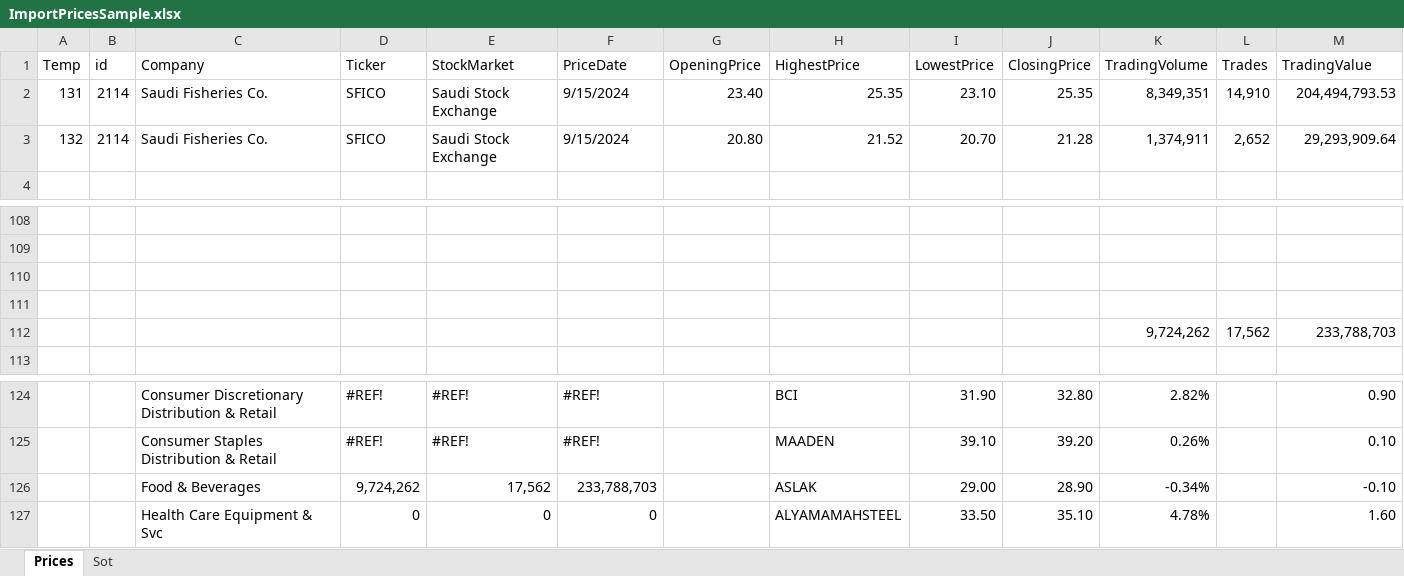
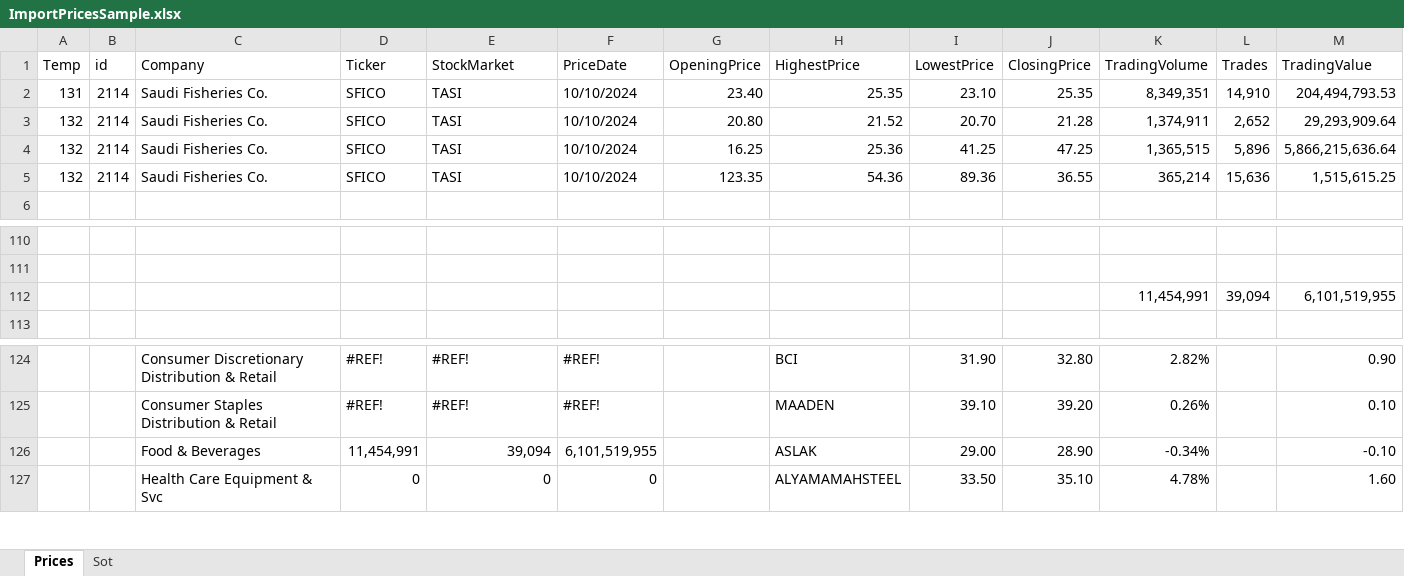
Before and after one commit to adnanrehman/GB.Opera, an Excel workbook: aspnet-core/src/GB.Opera.HttpApi.Host/wwwroot/uploads/ImportPricesSample.xlsx, sheet Prices, drawn as a sheet; only a part is shown, gaps mark what is left out; values as stored, in another font and other column widths than the file's, no cell formats; conditional formats not drawn; removed rows and columns are numbered as before the commit, all else as after; the diff names each change by its address in the sheet, - before the commit and + after, or states it on an @@ line.

Commit message:
importOfficilaIsDone

```diff
--- a/aspnet-core/src/GB.Opera.HttpApi.Host/wwwroot/uploads/ImportPricesSample.xlsx (sheet Prices)
+++ b/aspnet-core/src/GB.Opera.HttpApi.Host/wwwroot/uploads/ImportPricesSample.xlsx (sheet Prices)
-E2:E3 (StockMarket): Saudi Stock Exchange
+E2:E3 (StockMarket): TASI
-F2:F3 (PriceDate): 9/15/2024
+F2:F3 (PriceDate): 10/10/2024
+row 4: 132 | 2114 | Saudi Fisheries Co. | SFICO | TASI | 10/10/2024 | 16.25 | 25.36 | 41.25 | 47.25 | 1,365,515 | 5,896 | 5,866,215,636.64
+row 5: 132 | 2114 | Saudi Fisheries Co. | SFICO | TASI | 10/10/2024 | 123.35 | 54.36 | 89.36 | 36.55 | 365,214 | 15,636 | 1,515,615.25
-row 112: (empty)
+row 112:  |  |  |  |  |  |  |  |  |  | 11,454,991 | 39,094 | 6,101,519,955
-row 111: (empty)
-row 112:  |  |  |  |  |  |  |  |  |  | 9,724,262 | 17,562 | 233,788,703
-D126 (Ticker): 9,724,262
+D126 (Ticker): 11,454,991
-E126 (StockMarket): 17,562
+E126 (StockMarket): 39,094
-F126 (PriceDate): 233,788,703
+F126 (PriceDate): 6,101,519,955
```
Also changed, not shown: cell formats, 10 other files.
